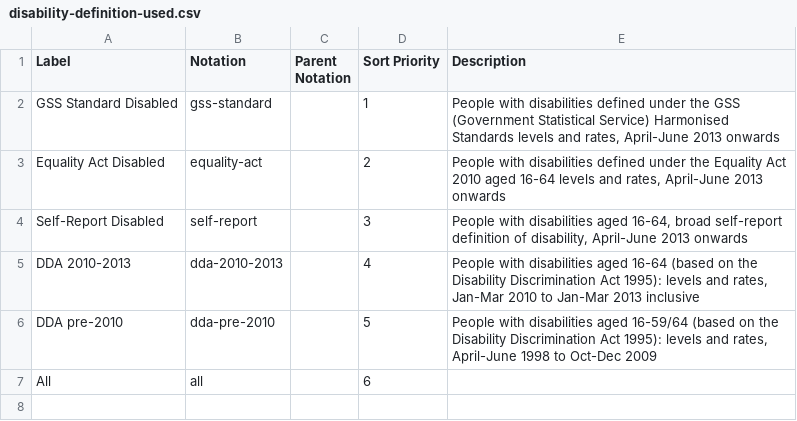
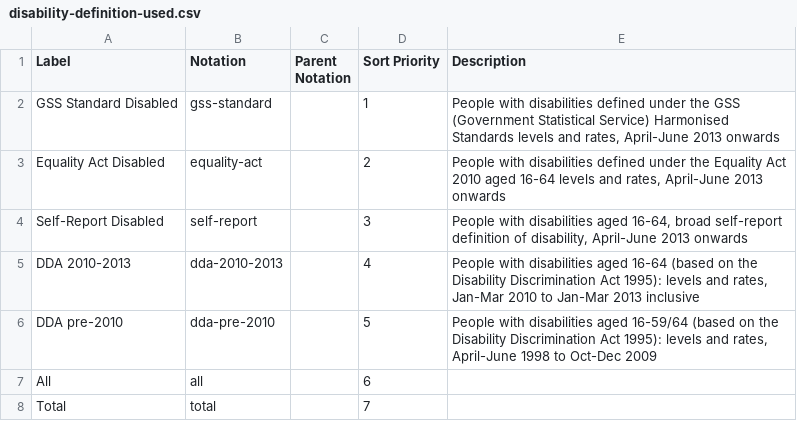
Before and after one commit to GSS-Cogs/family-disability, a CSV file: reference/codelists/disability-definition-used.csv, drawn as a sheet; the diff names each change by its address in the sheet, - before the commit and + after, or states it on an @@ line.

Commit message:
Update disability-definition-used.csv

```diff
--- a/reference/codelists/disability-definition-used.csv
+++ b/reference/codelists/disability-definition-used.csv
+row 8: Total | total |  | 7
```
